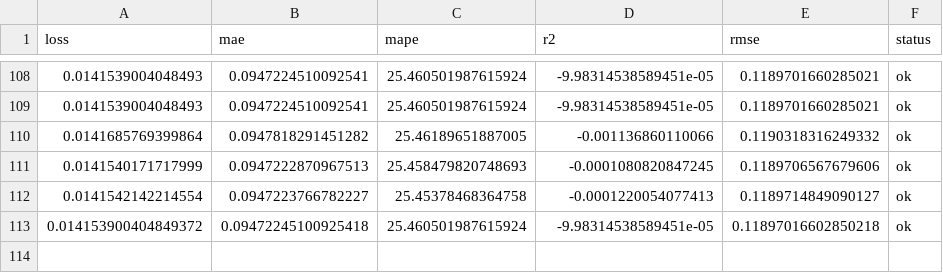
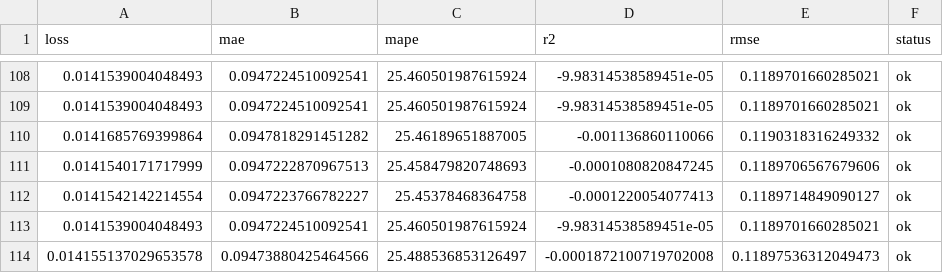
Before and after one commit to autobotsmlops/project, a CSV file: metrics.csv, drawn as a sheet; only a part is shown, gaps mark what is left out.

```diff
--- a/metrics.csv
+++ b/metrics.csv
@@ -112,2 +112,3 @@ loss,mae,mape,r2,rmse,status
 0.0141542142214554,0.0947223766782227,25.45378468364758,-0.0001220054077413,0.1189714849090127,ok
-0.014153900404849372,0.09472245100925418,25.460501987615924,-9.98314538589451e-05,0.11897016602850218,ok
+0.0141539004048493,0.0947224510092541,25.460501987615924,-9.98314538589451e-05,0.1189701660285021,ok
+0.014155137029653578,0.09473880425464566,25.488536853126497,-0.0001872100719702008,0.11897536312049473,ok
```
